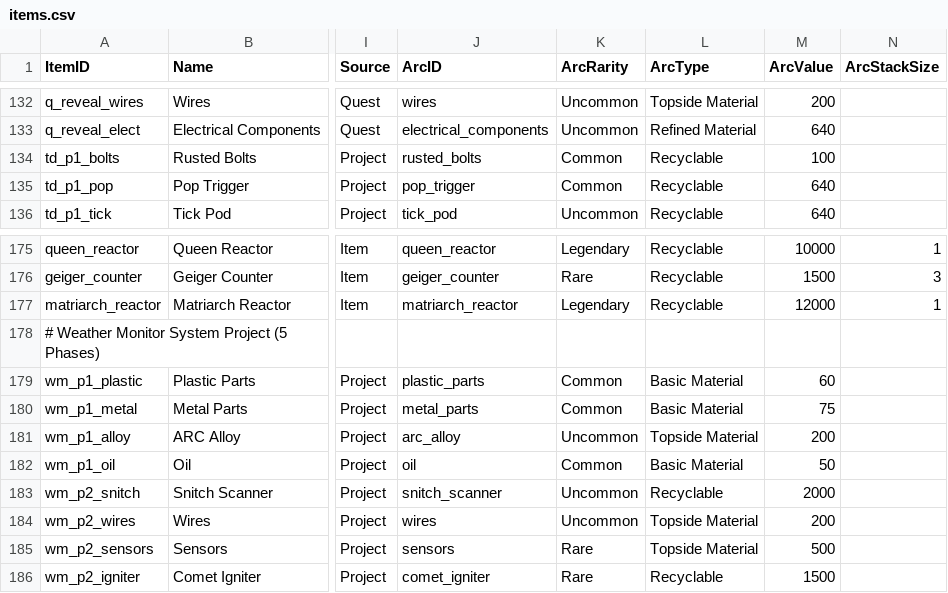
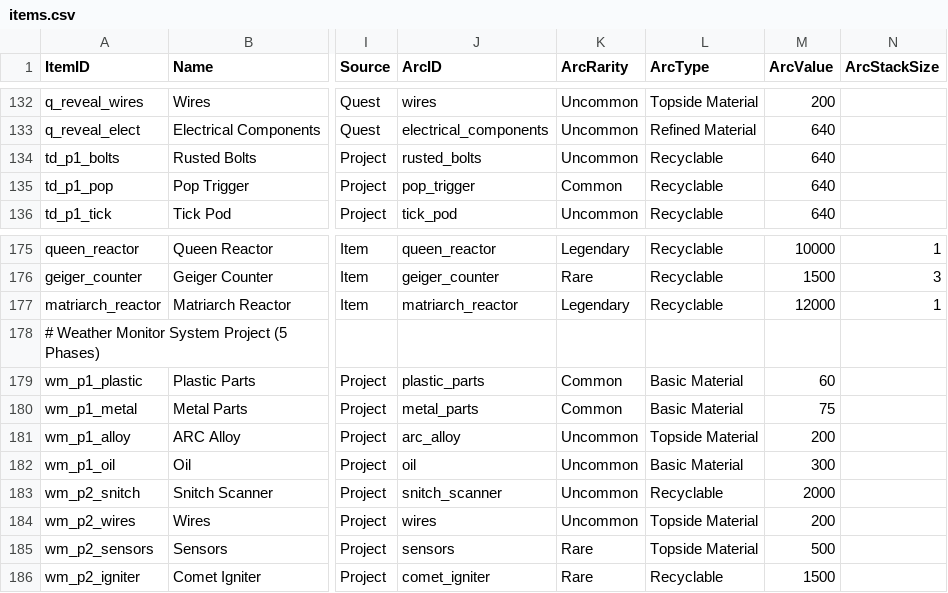
Before and after one commit to aishwaryasingh51/Arc-Raiders-Upgrades, a CSV file: items.csv, drawn as a sheet; only a part is shown, gaps mark what is left out; the diff covers the shown part only; the diff names each change by its address in the sheet, - before the commit and + after, or states it on an @@ line.

Commit message:
Adjusted rarity and value for several items in `items.csv`.

```diff
--- a/items.csv
+++ b/items.csv
-K134 (ArcRarity): Common
+K134 (ArcRarity): Uncommon
-M134 (ArcValue): 100
+M134 (ArcValue): 640
-K182 (ArcRarity): Common
+K182 (ArcRarity): Uncommon
-M182 (ArcValue): 50
+M182 (ArcValue): 300
```
Also changed, not shown: 27 edited cells elsewhere in this file.
